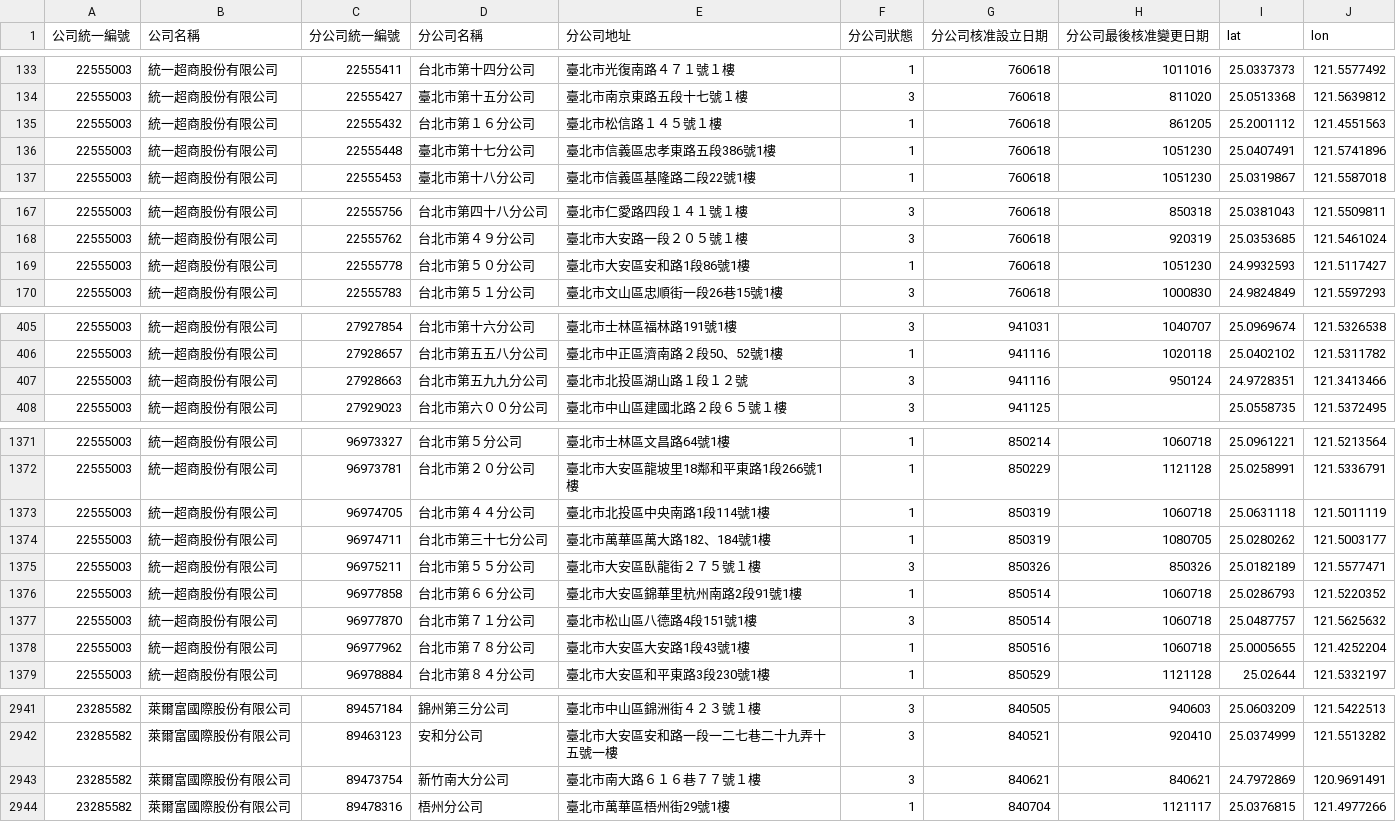
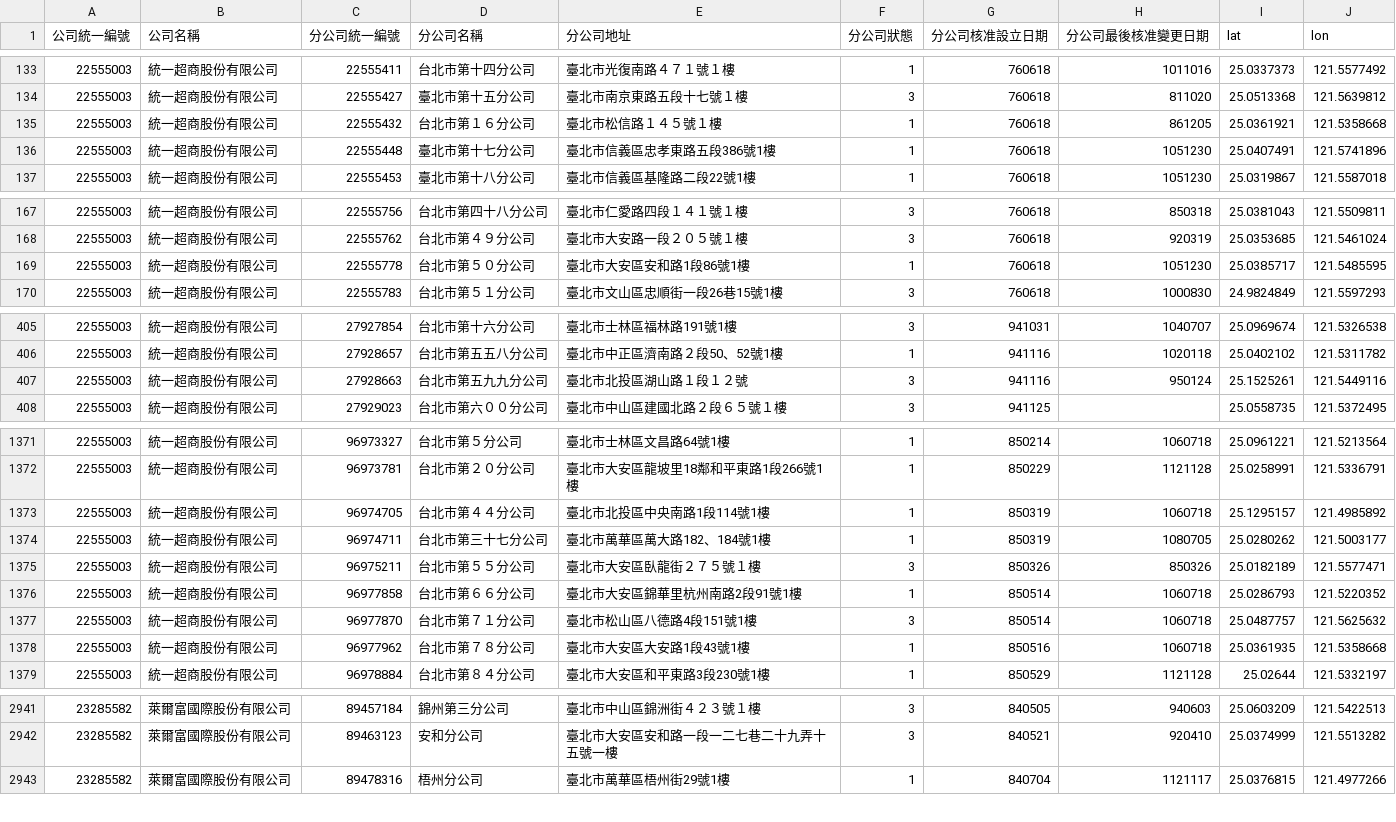
Before and after one commit to wenlab501/long-term-care-web-wenlab501, a CSV file: public/data/csv/全國5大超商資料集_coord.csv, drawn as a sheet; only a part is shown, gaps mark what is left out; the diff covers the shown part only.

```diff
--- a/public/data/csv/全國5大超商資料集_coord.csv
+++ b/public/data/csv/全國5大超商資料集_coord.csv
@@ -134,3 +134,3 @@
 22555003,統一超商股份有限公司,22555427,臺北市第十五分公司,臺北市南京東路五段十七號１樓,3,760618,811020,25.0513368,121.5639812
-22555003,統一超商股份有限公司,22555432,台北市第１６分公司,臺北市松信路１４５號１樓,1,760618,861205,25.2001112,121.4551563
+22555003,統一超商股份有限公司,22555432,台北市第１６分公司,臺北市松信路１４５號１樓,1,760618,861205,25.0361921,121.5358668
 22555003,統一超商股份有限公司,22555448,臺北市第十七分公司,臺北市信義區忠孝東路五段386號1樓,1,760618,1051230,25.0407491,121.5741896
@@ -168,3 +168,3 @@
 22555003,統一超商股份有限公司,22555762,台北市第４９分公司,臺北市大安路一段２０５號１樓,3,760618,920319,25.0353685,121.5461024
-22555003,統一超商股份有限公司,22555778,台北市第５０分公司,臺北市大安區安和路1段86號1樓,1,760618,1051230,24.9932593,121.5117427
+22555003,統一超商股份有限公司,22555778,台北市第５０分公司,臺北市大安區安和路1段86號1樓,1,760618,1051230,25.0385717,121.5485595
 22555003,統一超商股份有限公司,22555783,台北市第５１分公司,臺北市文山區忠順街一段26巷15號1樓,3,760618,1000830,24.9824849,121.5597293
@@ -406,3 +406,3 @@
 22555003,統一超商股份有限公司,27928657,台北市第五五八分公司,臺北市中正區濟南路２段50、52號1樓,1,941116,1020118,25.0402102,121.5311782
-22555003,統一超商股份有限公司,27928663,台北市第五九九分公司,臺北市北投區湖山路１段１２號,3,941116,950124,24.9728351,121.3413466
+22555003,統一超商股份有限公司,27928663,台北市第五九九分公司,臺北市北投區湖山路１段１２號,3,941116,950124,25.1525261,121.5449116
 22555003,統一超商股份有限公司,27929023,台北市第六００分公司,臺北市中山區建國北路２段６５號１樓,3,941125,       ,25.0558735,121.5372495
@@ -1372,3 +1372,3 @@
 22555003,統一超商股份有限公司,96973781,台北市第２０分公司,臺北市大安區龍坡里18鄰和平東路1段266號1樓,1,850229,1121128,25.0258991,121.5336791
-22555003,統一超商股份有限公司,96974705,台北巿第４４分公司,臺北市北投區中央南路1段114號1樓,1,850319,1060718,25.0631118,121.5011119
+22555003,統一超商股份有限公司,96974705,台北巿第４４分公司,臺北市北投區中央南路1段114號1樓,1,850319,1060718,25.1295157,121.4985892
 22555003,統一超商股份有限公司,96974711,台北市第三十七分公司,臺北市萬華區萬大路182、184號1樓,1,850319,1080705,25.0280262,121.5003177
@@ -1377,3 +1377,3 @@
 22555003,統一超商股份有限公司,96977870,台北巿第７１分公司,臺北市松山區八德路4段151號1樓,3,850514,1060718,25.0487757,121.5625632
-22555003,統一超商股份有限公司,96977962,台北巿第７８分公司,臺北市大安區大安路1段43號1樓,1,850516,1060718,25.0005655,121.4252204
+22555003,統一超商股份有限公司,96977962,台北巿第７８分公司,臺北市大安區大安路1段43號1樓,1,850516,1060718,25.0361935,121.5358668
 22555003,統一超商股份有限公司,96978884,台北市第８４分公司,臺北市大安區和平東路3段230號1樓,1,850529,1121128,25.02644,121.5332197
@@ -2942,3 +2942,2 @@
 23285582,萊爾富國際股份有限公司,89463123,安和分公司,臺北市大安區安和路一段一二七巷二十九弄十五號一樓,3,840521,920410,25.0374999,121.5513282
-23285582,萊爾富國際股份有限公司,89473754,新竹南大分公司,臺北市南大路６１６巷７７號１樓,3,840621,840621,24.7972869,120.9691491
 23285582,萊爾富國際股份有限公司,89478316,梧州分公司,臺北市萬華區梧州街29號1樓,1,840704,1121117,25.0376815,121.4977266
```
Also changed, not shown: 26 edited cells elsewhere in this file, public/data/csv/健保特約醫事機構-藥局_coord.csv, public/data/csv/台北市政府社會局/114年度臺北市社區照顧關懷據點㇐覽表_coord.csv, 7 other files.
